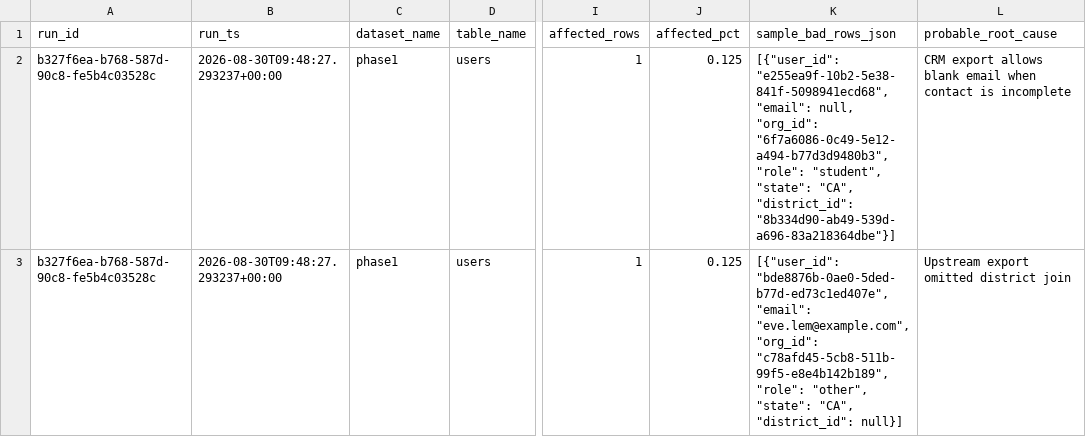
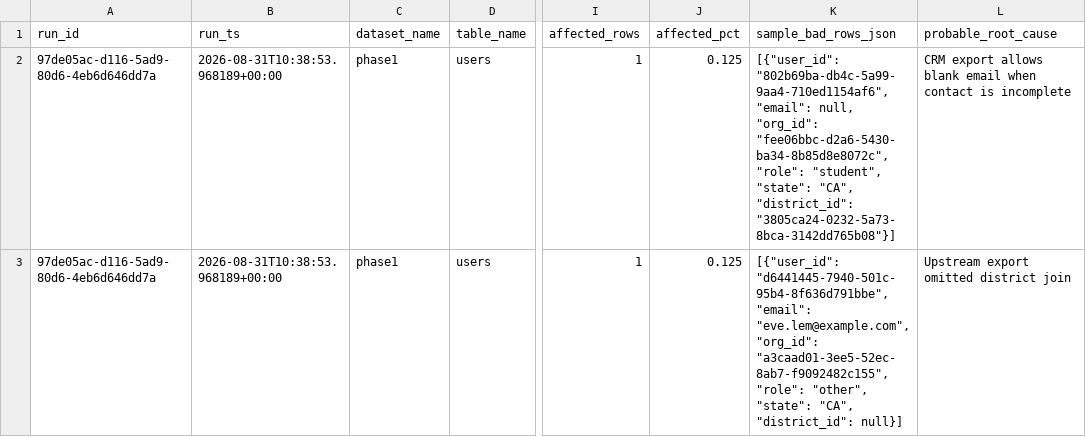
Before and after one commit to josuejero/DQSentry, a CSV file: issues.csv, drawn as a sheet; only a part is shown, gaps mark what is left out; the diff covers the shown part only; the diff names each change by its address in the sheet, - before the commit and + after, or states it on an @@ line.

```diff
--- a/issues.csv
+++ b/issues.csv
-A2:A3 (run_id): b327f6ea-b768-587d-90c8-fe5b4c03528c
+A2:A3 (run_id): 97de05ac-d116-5ad9-80d6-4eb6d646dd7a
-B2:B3 (run_ts): 2026-08-30T09:48:27.293237+00:00
+B2:B3 (run_ts): 2026-08-31T10:38:53.968189+00:00
-K2 (sample_bad_rows_json): [{"user_id": "e255ea9f-10b2-5e38-841f-5098941ecd68", "email": null, "org_id": "6f7a6086-0c49-5e12-a494-b77d3d9480b3", "role": "student", "state": "CA", "district_id": "8b334d90-ab49-539d-a696-83a218364dbe"}]
+K2 (sample_bad_rows_json): [{"user_id": "802b69ba-db4c-5a99-9aa4-710ed1154af6", "email": null, "org_id": "fee06bbc-d2a6-5430-ba34-8b85d8e8072c", "role": "student", "state": "CA", "district_id": "3805ca24-0232-5a73-8bca-3142dd765b08"}]
-K3 (sample_bad_rows_json): [{"user_id": "bde8876b-0ae0-5ded-b77d-ed73c1ed407e", "email": "eve.lem@example.com", "org_id": "c78afd45-5cb8-511b-99f5-e8e4b142b189", "role": "other",…
+K3 (sample_bad_rows_json): [{"user_id": "d6441445-7940-501c-95b4-8f636d791bbe", "email": "eve.lem@example.com", "org_id": "a3caad01-3ee5-52ec-8ab7-f9092482c155", "role": "other",…
```
Also changed, not shown: 9 edited cells elsewhere in this file, 9 other files.
